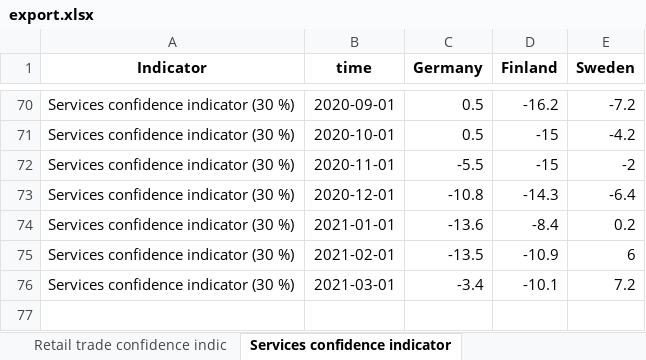
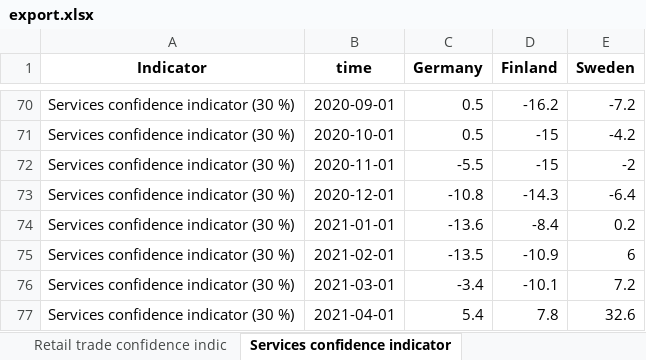
Before and after one commit to robonomist/robonomistClient, an Excel workbook: README_files/export.xlsx, sheet Services confidence indicator, drawn as a sheet; only a part is shown, gaps mark what is left out; values as stored, in another font and other column widths than the file's, no borders; the diff names each change by its address in the sheet, - before the commit and + after, or states it on an @@ line.

```diff
--- a/README_files/export.xlsx (sheet Services confidence indicator)
+++ b/README_files/export.xlsx (sheet Services confidence indicator)
+row 77: Services confidence indicator (30 %) | 2021-04-01 | 5.4 | 7.8 | 32.6
```
Also changed, not shown: sheet Consumer confidence indicator, sheet Construction confidence indic, sheet Industrial confidence indicat, sheet Retail trade confidence indic, sheet The Economic sentiment indica, sheet The Employment expectations i, 12 other files.
